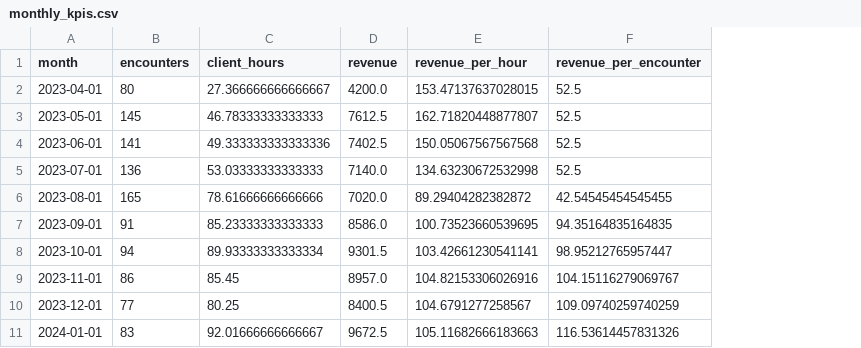
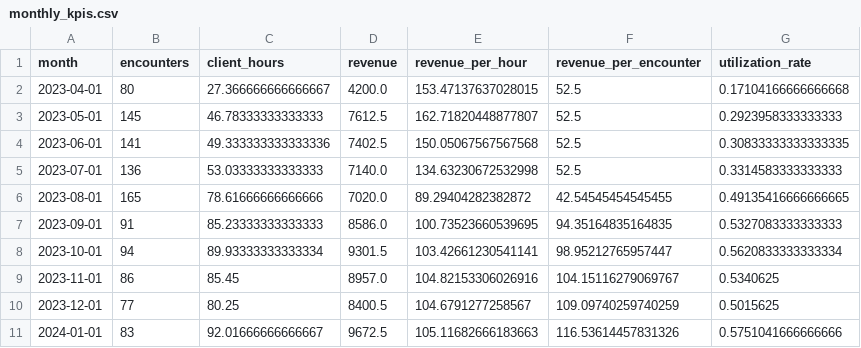
Before and after one commit to gloppypop/staff-productivity-analysis, a CSV file: data/monthly_kpis.csv, drawn as a sheet; only a part is shown; the diff names each change by its address in the sheet, - before the commit and + after, or states it on an @@ line.

```diff
--- a/data/monthly_kpis.csv
+++ b/data/monthly_kpis.csv
+column G (utilization_rate), rows 2-11: 0.17104166666666668 | 0.2923958333333333 | 0.30833333333333335 | 0.3314583333333333 | 0.49135416666666665 | 0.5327083333333333 | 0.5620833333333334 | 0.5340625 | 0.5015625 | 0.5751041666666666
```
Also changed, not shown: 2 other files.
